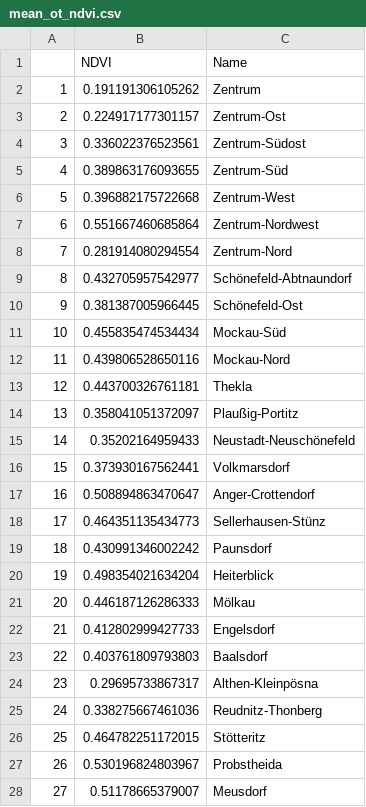
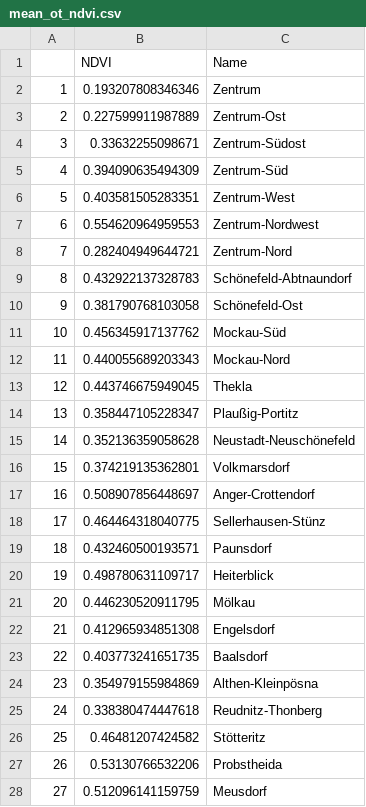
Before and after one commit to tstrempel/DH-vegetation, a CSV file: data/mean_ot_ndvi.csv, drawn as a sheet; only a part is shown; the diff covers the shown part only.

```diff
--- a/data/mean_ot_ndvi.csv
+++ b/data/mean_ot_ndvi.csv
@@ -1,28 +1,28 @@
 "","NDVI","Name"
-"1",0.191191306105262,"Zentrum"
-"2",0.224917177301157,"Zentrum-Ost"
-"3",0.336022376523561,"Zentrum-Südost"
-"4",0.389863176093655,"Zentrum-Süd"
-"5",0.396882175722668,"Zentrum-West"
-"6",0.551667460685864,"Zentrum-Nordwest"
-"7",0.281914080294554,"Zentrum-Nord"
-"8",0.432705957542977,"Schönefeld-Abtnaundorf"
-"9",0.381387005966445,"Schönefeld-Ost"
-"10",0.455835474534434,"Mockau-Süd"
-"11",0.439806528650116,"Mockau-Nord"
-"12",0.443700326761181,"Thekla"
-"13",0.358041051372097,"Plaußig-Portitz"
-"14",0.35202164959433,"Neustadt-Neuschönefeld"
-"15",0.373930167562441,"Volkmarsdorf"
-"16",0.508894863470647,"Anger-Crottendorf"
-"17",0.464351135434773,"Sellerhausen-Stünz"
-"18",0.430991346002242,"Paunsdorf"
-"19",0.498354021634204,"Heiterblick"
-"20",0.446187126286333,"Mölkau"
-"21",0.412802999427733,"Engelsdorf"
-"22",0.403761809793803,"Baalsdorf"
-"23",0.29695733867317,"Althen-Kleinpösna"
-"24",0.338275667461036,"Reudnitz-Thonberg"
-"25",0.464782251172015,"Stötteritz"
-"26",0.530196824803967,"Probstheida"
-"27",0.51178665379007,"Meusdorf"
+"1",0.193207808346346,"Zentrum"
+"2",0.227599911987889,"Zentrum-Ost"
+"3",0.33632255098671,"Zentrum-Südost"
+"4",0.394090635494309,"Zentrum-Süd"
+"5",0.403581505283351,"Zentrum-West"
+"6",0.554620964959553,"Zentrum-Nordwest"
+"7",0.282404949644721,"Zentrum-Nord"
+"8",0.432922137328783,"Schönefeld-Abtnaundorf"
+"9",0.381790768103058,"Schönefeld-Ost"
+"10",0.456345917137762,"Mockau-Süd"
+"11",0.440055689203343,"Mockau-Nord"
+"12",0.443746675949045,"Thekla"
+"13",0.358447105228347,"Plaußig-Portitz"
+"14",0.352136359058628,"Neustadt-Neuschönefeld"
+"15",0.374219135362801,"Volkmarsdorf"
+"16",0.508907856448697,"Anger-Crottendorf"
+"17",0.464464318040775,"Sellerhausen-Stünz"
+"18",0.432460500193571,"Paunsdorf"
+"19",0.498780631109717,"Heiterblick"
+"20",0.446230520911795,"Mölkau"
+"21",0.412965934851308,"Engelsdorf"
+"22",0.403773241651735,"Baalsdorf"
+"23",0.354979155984869,"Althen-Kleinpösna"
+"24",0.338380474447618,"Reudnitz-Thonberg"
+"25",0.46481207424582,"Stötteritz"
+"26",0.53130766532206,"Probstheida"
+"27",0.512096141159759,"Meusdorf"
```
Also changed, not shown: 35 edited cells elsewhere in this file, data/mean_ot_evi.csv, data/mean_sbz_evi.csv, 1 other file.
